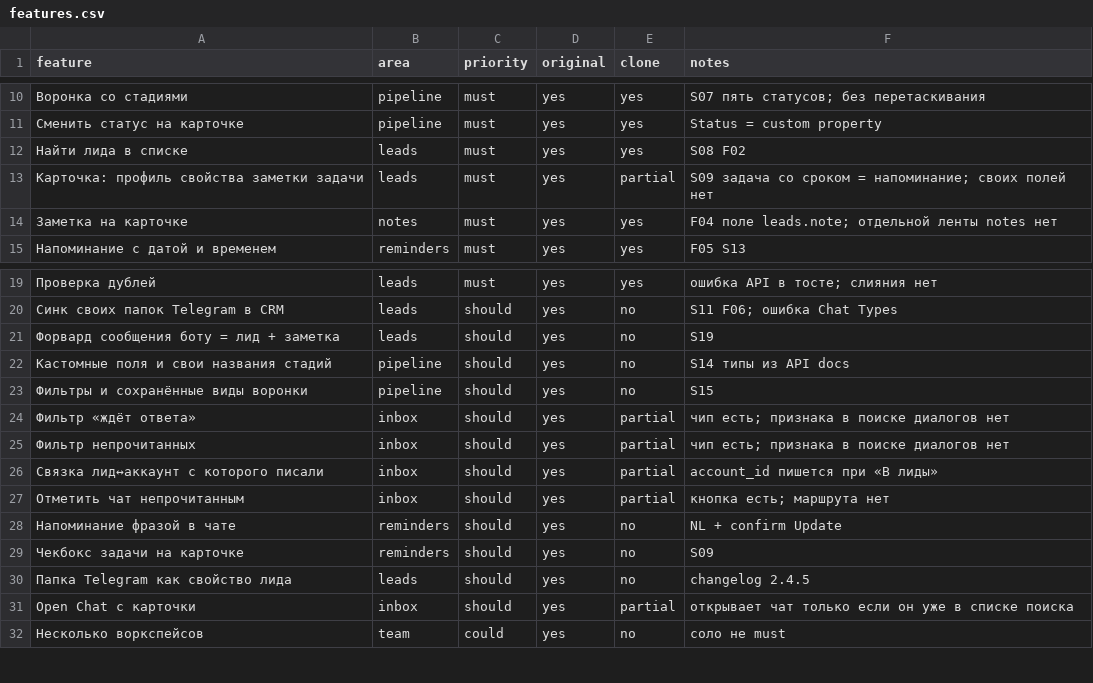
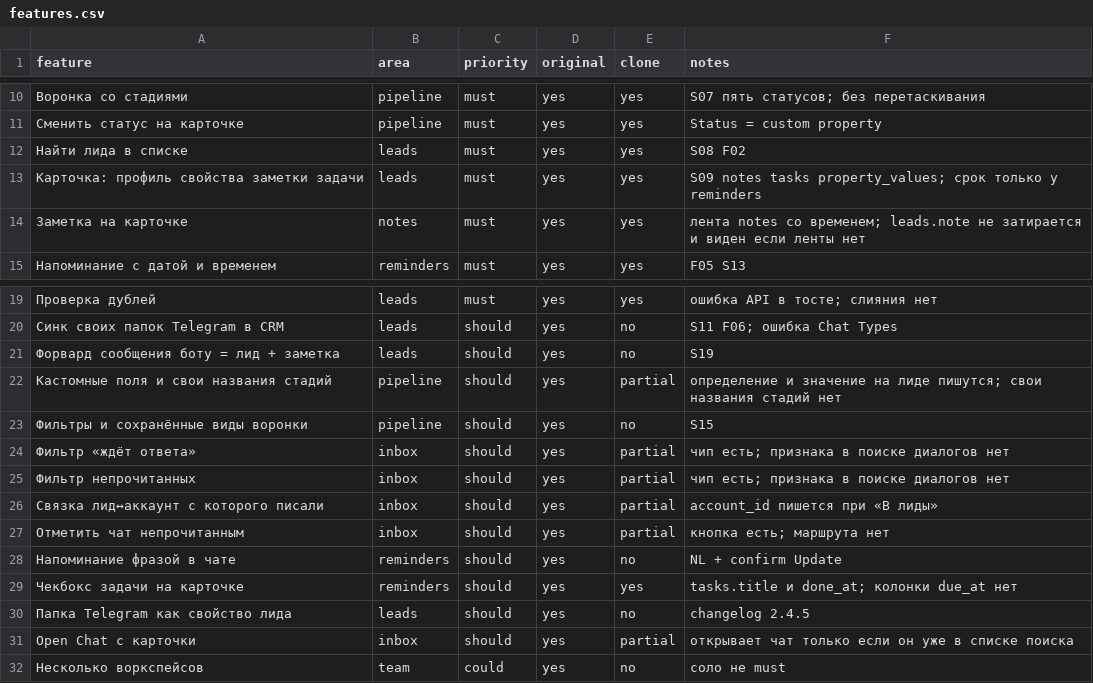
Before and after one commit to TMxFY/foldesk-crm-demo, a CSV file: replica/features.csv, drawn as a sheet; only a part is shown, gaps mark what is left out.

Commit message:
build: lead notes tasks and properties

```diff
--- a/replica/features.csv
+++ b/replica/features.csv
@@ -12,4 +12,4 @@ feature,area,priority,original,clone,notes
 Найти лида в списке,leads,must,yes,yes,S08 F02
-Карточка: профиль свойства заметки задачи,leads,must,yes,partial,S09 задача со сроком = напоминание; своих полей нет
-Заметка на карточке,notes,must,yes,yes,F04 поле leads.note; отдельной ленты notes нет
+Карточка: профиль свойства заметки задачи,leads,must,yes,yes,S09 notes tasks property_values; срок только у reminders
+Заметка на карточке,notes,must,yes,yes,лента notes со временем; leads.note не затирается и виден если ленты нет
 Напоминание с датой и временем,reminders,must,yes,yes,F05 S13
@@ -21,3 +21,3 @@ feature,area,priority,original,clone,notes
 Форвард сообщения боту = лид + заметка,leads,should,yes,no,S19
-Кастомные поля и свои названия стадий,pipeline,should,yes,no,S14 типы из API docs
+Кастомные поля и свои названия стадий,pipeline,should,yes,partial,определение и значение на лиде пишутся; свои названия стадий нет
 Фильтры и сохранённые виды воронки,pipeline,should,yes,no,S15
@@ -28,3 +28,3 @@ feature,area,priority,original,clone,notes
 Напоминание фразой в чате,reminders,should,yes,no,NL + confirm Update
-Чекбокс задачи на карточке,reminders,should,yes,no,S09
+Чекбокс задачи на карточке,reminders,should,yes,yes,tasks.title и done_at; колонки due_at нет
 Папка Telegram как свойство лида,leads,should,yes,no,changelog 2.4.5
```
Also changed, not shown: 13 other files.
